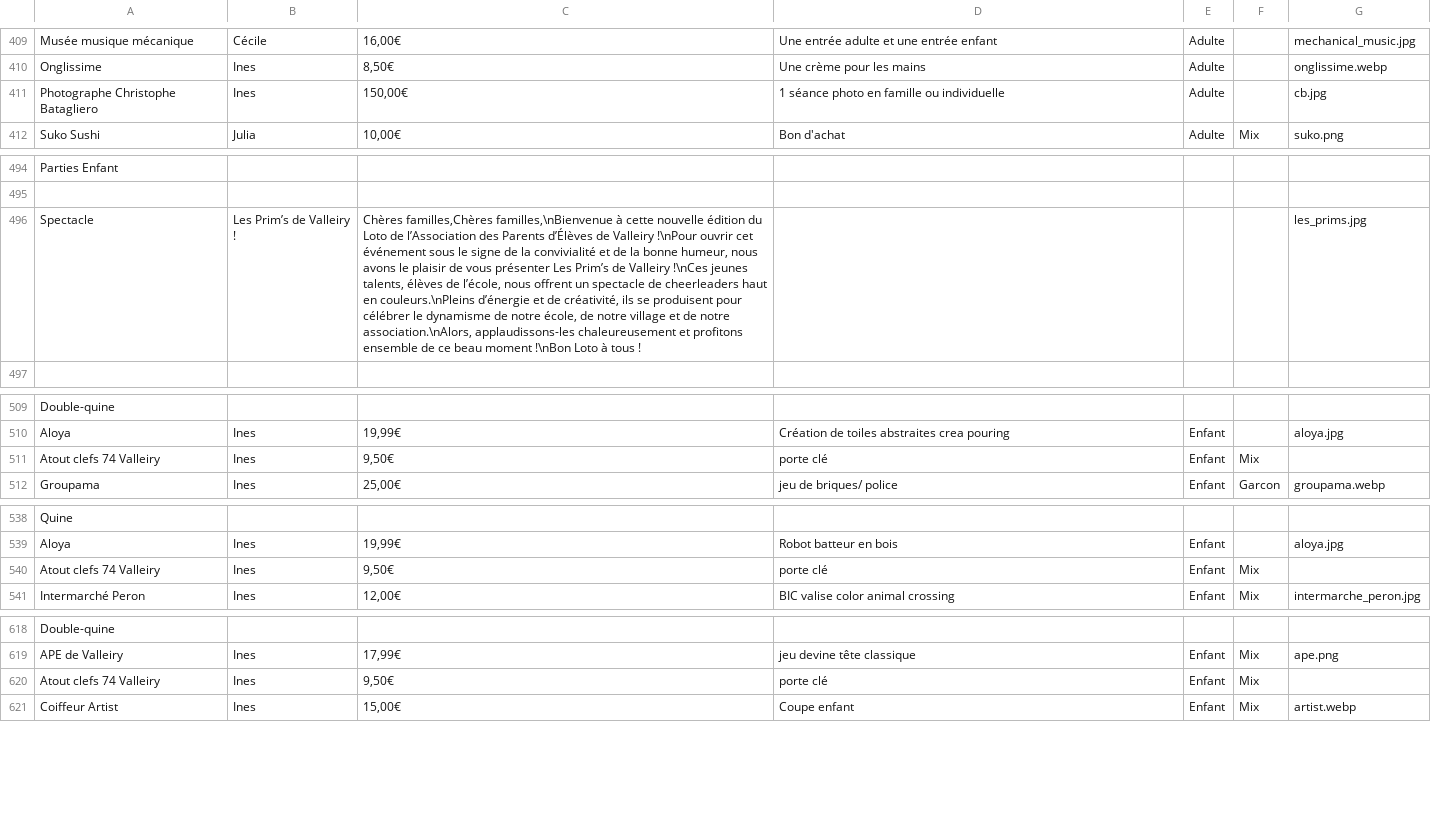
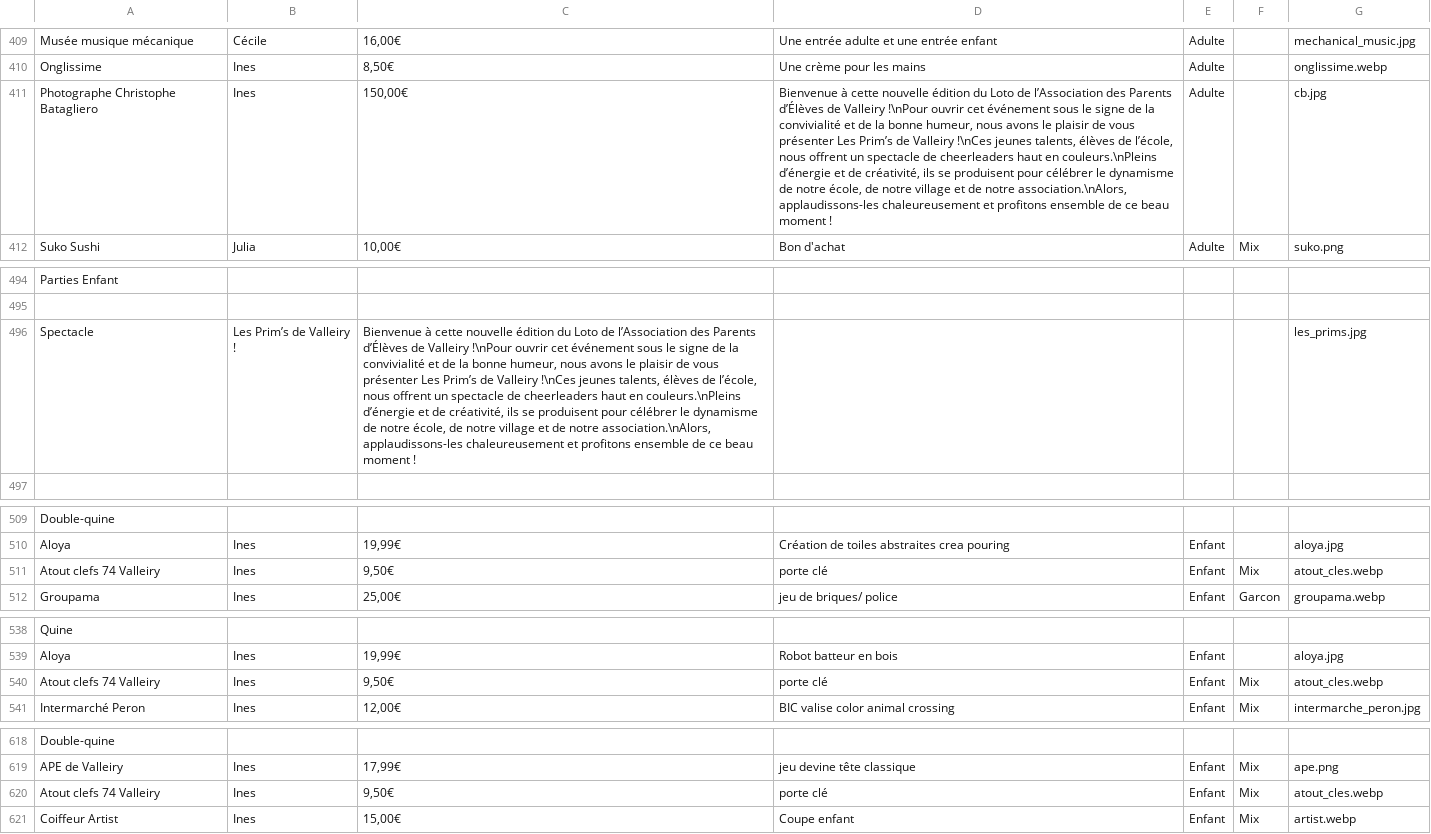
Before and after one commit to Gloas/LotoQuest, a CSV file: public/assets/loto.csv, drawn as a sheet; only a part is shown, gaps mark what is left out; the diff names each change by its address in the sheet, - before the commit and + after, or states it on an @@ line.

```diff
--- a/public/assets/loto.csv
+++ b/public/assets/loto.csv
-D411: 1 séance photo en famille ou individuelle
+D411: Bienvenue à cette nouvelle édition du Loto de l’Association des Parents d’Élèves de Valleiry !\nPour ouvrir cet événement sous le signe de la convivialité et de la bonne humeur, nous avons le plaisir de vous présenter Les Prim’s de Valleiry !\nCes jeunes talents, élèves de l’école, nous offrent un spectacle de cheerleaders haut en couleurs.\nPleins d’énergie et de créativité, ils se produisent pour célébrer le dynamisme de notre école, de notre village et de notre association.\nAlors, applaudissons-les chaleureusement et profitons ensemble de ce beau moment !
-C496: Chères familles,Chères familles,\nBienvenue à cette nouvelle édition du Loto de l’Association des Parents d’Élèves de Valleiry !\nPour ouvrir cet événement sous le signe de la convivialité et de la bonne humeur, nous avons le plaisir de vous présenter Les Prim’s de Valleiry !\nCes jeunes talents, élèves de l’école, nous offrent un spectacle de cheerleaders haut en couleurs.\nPleins d’énergie et de créativité, ils se produisent pour célébrer le dynamisme de notre école, de notre village et de notre association.\nAlors, applaudissons-les chaleureusement et profitons ensemble de ce beau moment !\nBon Loto à tous !
+C496: Bienvenue à cette nouvelle édition du Loto de l’Association des Parents d’Élèves de Valleiry !\nPour ouvrir cet événement sous le signe de la convivialité et de la bonne humeur, nous avons le plaisir de vous présenter Les Prim’s de Valleiry !\nCes jeunes talents, élèves de l’école, nous offrent un spectacle de cheerleaders haut en couleurs.\nPleins d’énergie et de créativité, ils se produisent pour célébrer le dynamisme de notre école, de notre village et de notre association.\nAlors, applaudissons-les chaleureusement et profitons ensemble de ce beau moment !
-G511: (empty)
+G511: atout_cles.webp
-G540: (empty)
+G540: atout_cles.webp
-G620: (empty)
+G620: atout_cles.webp
```
Also changed, not shown: 3 other files.
